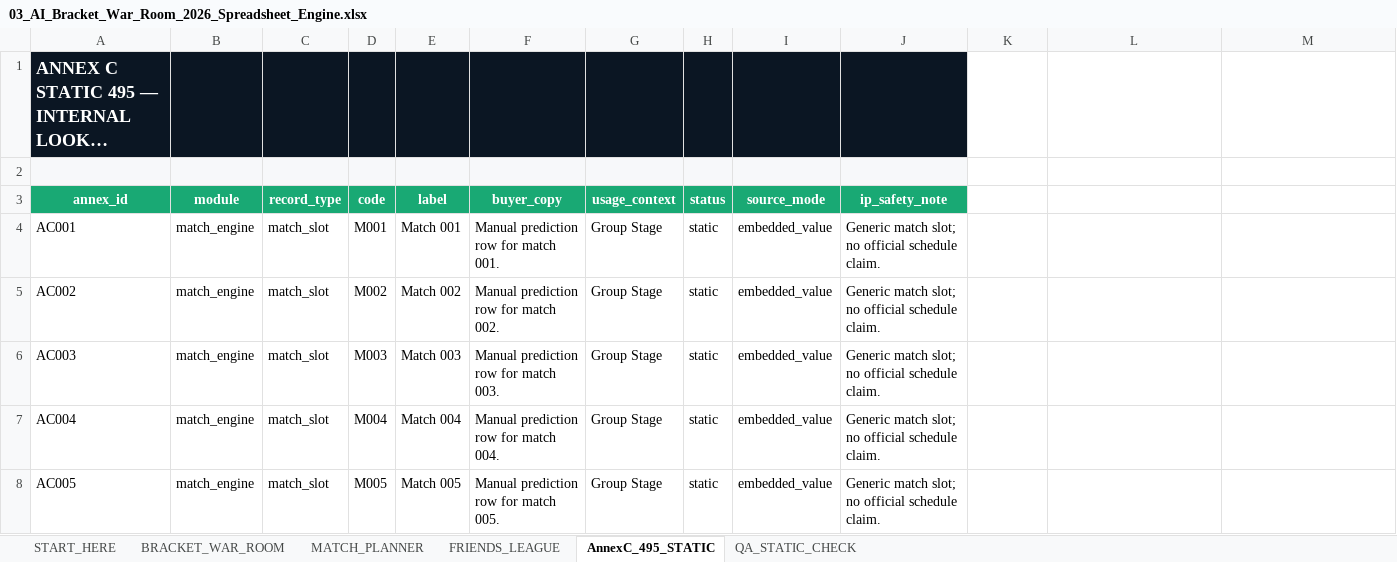
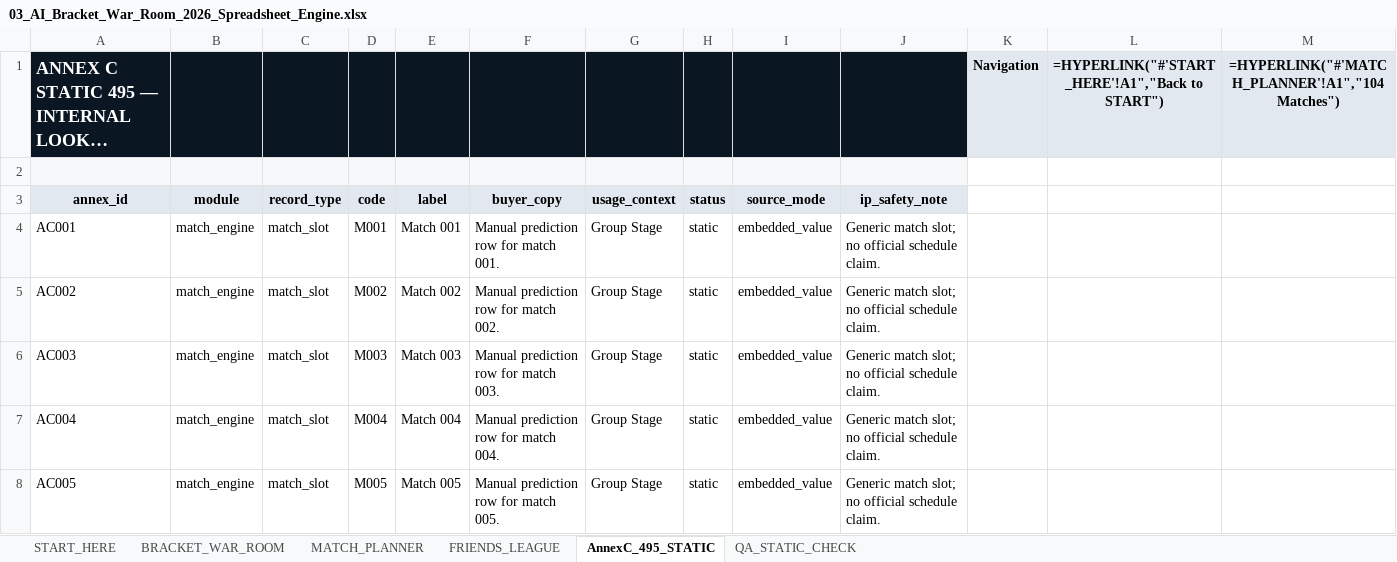
Before and after one commit to moneyparking/wc2026_planner, an Excel workbook: releases/final/artifacts/03_AI_Bracket_War_Room_2026_Spreadsheet_Engine.xlsx, sheet AnnexC_495_STATIC, drawn as a sheet; only a part is shown; long unchanged cells end in …; values as stored, in another font and other column widths than the file's, no borders; formulas without a stored value are shown as written; table styles not drawn; the diff names each change by its address in the sheet, - before the commit and + after, or states it on an @@ line.

```diff
--- a/releases/final/artifacts/03_AI_Bracket_War_Room_2026_Spreadsheet_Engine.xlsx (sheet AnnexC_495_STATIC)
+++ b/releases/final/artifacts/03_AI_Bracket_War_Room_2026_Spreadsheet_Engine.xlsx (sheet AnnexC_495_STATIC)
-K1: (empty)
+K1: Navigation
-K1:M1 fill: none
+K1:M1 fill: #E2E8F0
-L1: (empty)
+L1: =HYPERLINK("#'START_HERE'!A1","Back to START")
-M1: (empty)
+M1: =HYPERLINK("#'MATCH_PLANNER'!A1","104 Matches")
@@ A3:J3 fill: #19A974 → #E2E8F0, text colour: #FFFFFF → black @@
```
Also changed, not shown: sheet MATCH_PLANNER, sheet FRIENDS_LEAGUE, sheet QA_STATIC_CHECK, sheet START_HERE, sheet BRACKET_WAR_ROOM, formulas that keep their value, 13 other files.
